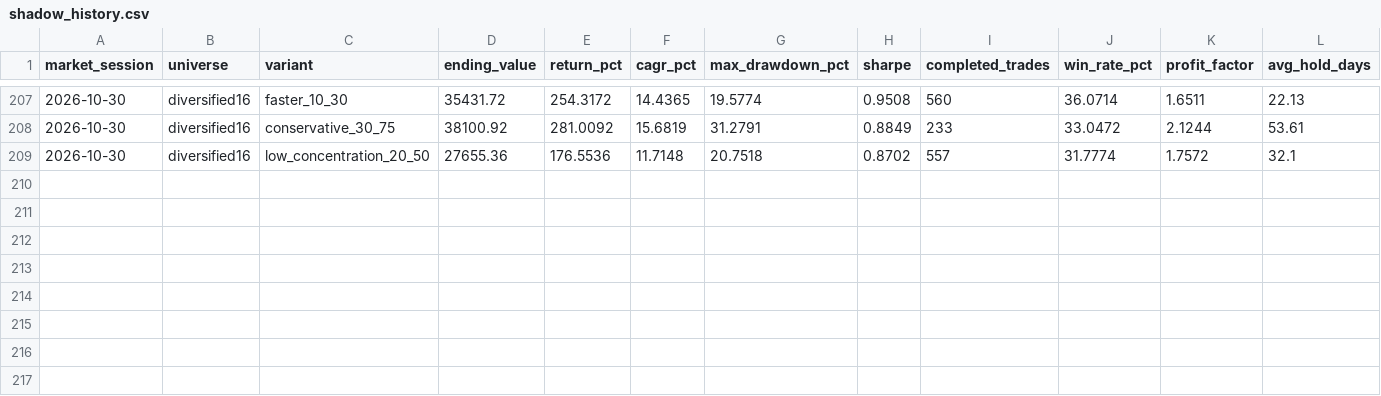
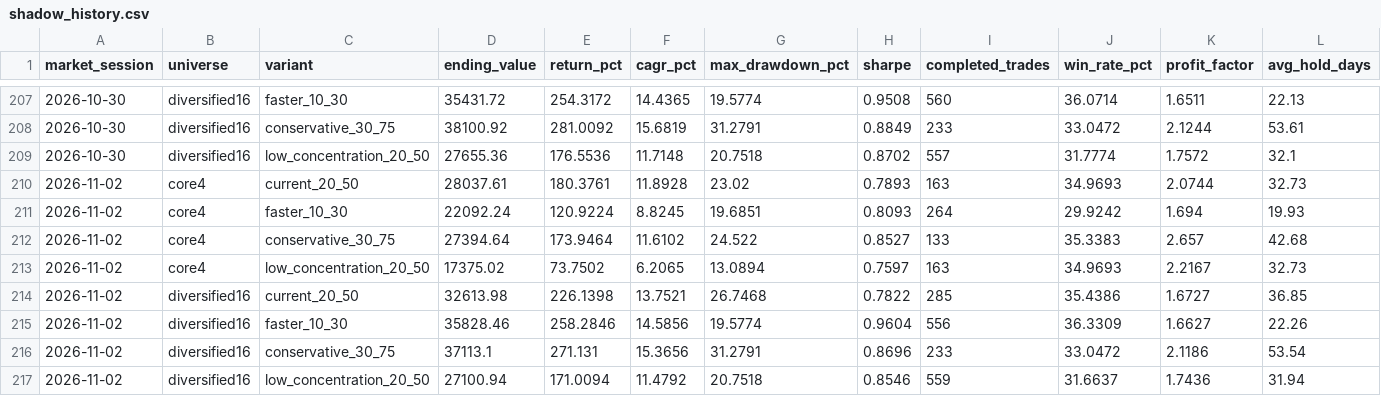
Before and after one commit to iikaitlynii/trading-bot, a CSV file: research_lab/shadow_history.csv, drawn as a sheet; only a part is shown, gaps mark what is left out; rows hold the shown columns only; the diff names each change by its address in the sheet, - before the commit and + after, or states it on an @@ line.

```diff
--- a/research_lab/shadow_history.csv
+++ b/research_lab/shadow_history.csv
+row 210: 2026-11-02 | core4 | current_20_50 | 28037.61 | 180.3761 | 11.8928 | 23.02 | 0.7893 | 163 | 34.9693 | 2.0744 | 32.73
+row 211: 2026-11-02 | core4 | faster_10_30 | 22092.24 | 120.9224 | 8.8245 | 19.6851 | 0.8093 | 264 | 29.9242 | 1.694 | 19.93
+row 212: 2026-11-02 | core4 | conservative_30_75 | 27394.64 | 173.9464 | 11.6102 | 24.522 | 0.8527 | 133 | 35.3383 | 2.657 | 42.68
+row 213: 2026-11-02 | core4 | low_concentration_20_50 | 17375.02 | 73.7502 | 6.2065 | 13.0894 | 0.7597 | 163 | 34.9693 | 2.2167 | 32.73
+row 214: 2026-11-02 | diversified16 | current_20_50 | 32613.98 | 226.1398 | 13.7521 | 26.7468 | 0.7822 | 285 | 35.4386 | 1.6727 | 36.85
+row 215: 2026-11-02 | diversified16 | faster_10_30 | 35828.46 | 258.2846 | 14.5856 | 19.5774 | 0.9604 | 556 | 36.3309 | 1.6627 | 22.26
+row 216: 2026-11-02 | diversified16 | conservative_30_75 | 37113.1 | 271.131 | 15.3656 | 31.2791 | 0.8696 | 233 | 33.0472 | 2.1186 | 53.54
+row 217: 2026-11-02 | diversified16 | low_concentration_20_50 | 27100.94 | 171.0094 | 11.4792 | 20.7518 | 0.8546 | 559 | 31.6637 | 1.7436 | 31.94
```
Also changed, not shown: crypto_paper/forward_signals.csv, paper/chart_analysis_history.csv, 14 other files.
